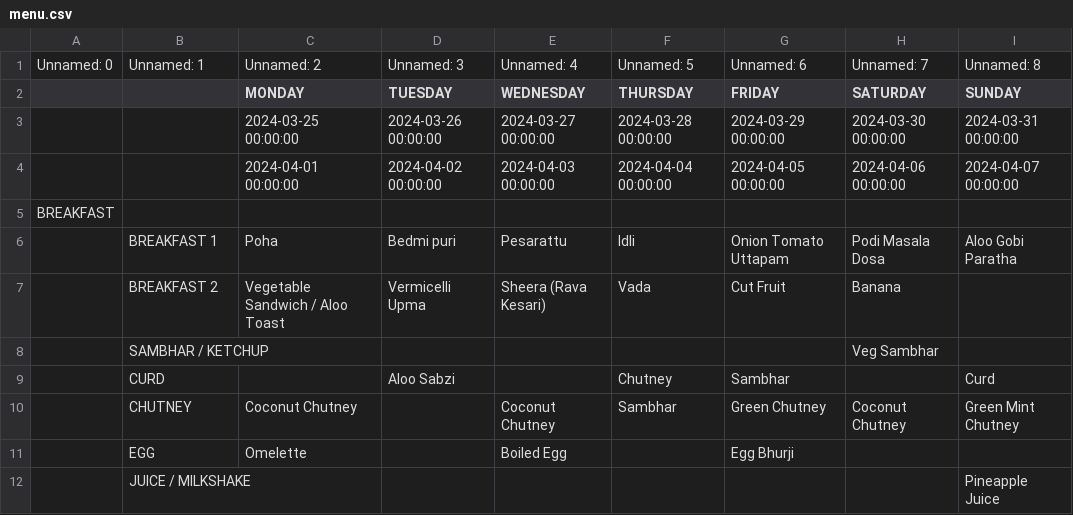
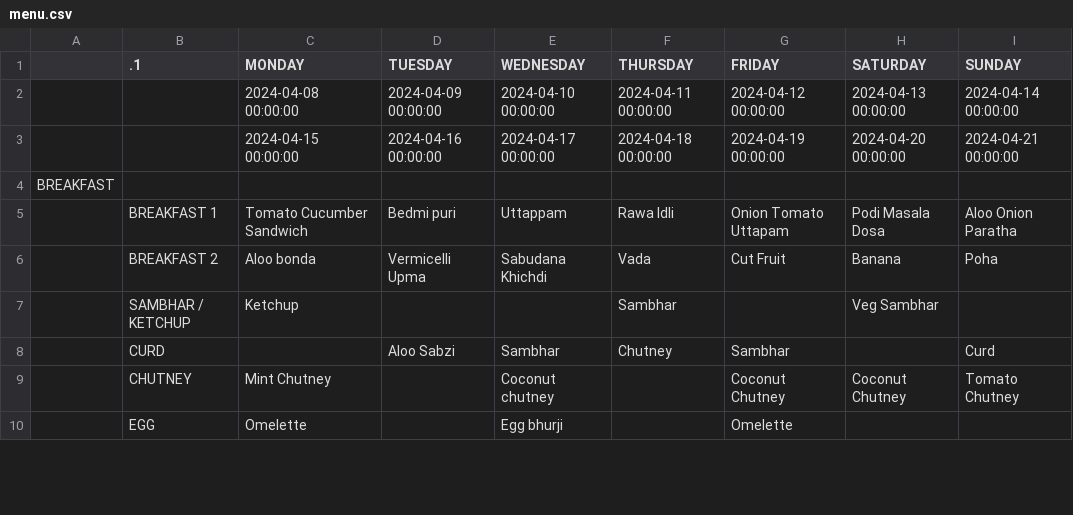
Before and after one commit to kphanipavan/IIITB_Menu, a CSV file: menu.csv, drawn as a sheet; only a part is shown; the diff covers the shown part only.

Commit message:
update menu file

```diff
--- a/menu.csv
+++ b/menu.csv
@@ -1,12 +1,10 @@
-Unnamed: 0,Unnamed: 1,Unnamed: 2,Unnamed: 3,Unnamed: 4,Unnamed: 5,Unnamed: 6,Unnamed: 7,Unnamed: 8
- , ,MONDAY,TUESDAY,WEDNESDAY,THURSDAY,FRIDAY,SATURDAY,SUNDAY
- , ,2024-03-25 00:00:00,2024-03-26 00:00:00,2024-03-27 00:00:00,2024-03-28 00:00:00,2024-03-29 00:00:00,2024-03-30 00:00:00,2024-03-31 00:00:00
- , ,2024-04-01 00:00:00,2024-04-02 00:00:00,2024-04-03 00:00:00,2024-04-04 00:00:00,2024-04-05 00:00:00,2024-04-06 00:00:00,2024-04-07 00:00:00
+ , .1,MONDAY,TUESDAY,WEDNESDAY,THURSDAY,FRIDAY,SATURDAY,SUNDAY
+ , ,2024-04-08 00:00:00,2024-04-09 00:00:00,2024-04-10 00:00:00,2024-04-11 00:00:00,2024-04-12 00:00:00,2024-04-13 00:00:00,2024-04-14 00:00:00
+ , ,2024-04-15 00:00:00,2024-04-16 00:00:00,2024-04-17 00:00:00,2024-04-18 00:00:00,2024-04-19 00:00:00,2024-04-20 00:00:00,2024-04-21 00:00:00
 BREAKFAST, , , , , , , , 
- ,BREAKFAST 1,Poha,Bedmi puri,Pesarattu,Idli,Onion Tomato Uttapam,Podi Masala Dosa,Aloo Gobi Paratha
- ,BREAKFAST 2,Vegetable Sandwich / Aloo Toast,Vermicelli Upma,Sheera (Rava Kesari),Vada,Cut Fruit,Banana, 
- ,SAMBHAR / KETCHUP, , ,,, , Veg Sambhar, 
- ,CURD, ,Aloo Sabzi, ,Chutney,Sambhar,,Curd
- ,CHUTNEY,Coconut Chutney, ,Coconut Chutney,Sambhar,Green Chutney,Coconut Chutney,Green Mint Chutney
- ,EGG,Omelette, ,Boiled Egg, ,Egg Bhurji, , 
- ,JUICE / MILKSHAKE, ,, , , , ,Pineapple Juice
+ ,BREAKFAST 1,Tomato Cucumber Sandwich,Bedmi puri,Uttappam,Rawa Idli,Onion Tomato Uttapam,Podi Masala Dosa,Aloo Onion Paratha
+ ,BREAKFAST 2,Aloo bonda,Vermicelli Upma,Sabudana Khichdi,Vada,Cut Fruit,Banana,Poha
+ ,SAMBHAR / KETCHUP,Ketchup, , ,Sambhar, , Veg Sambhar, 
+ ,CURD, ,Aloo Sabzi,Sambhar,Chutney,Sambhar,,Curd
+ ,CHUTNEY,Mint Chutney, ,Coconut chutney,,Coconut Chutney,Coconut Chutney,Tomato Chutney
+ ,EGG,Omelette, ,Egg bhurji, ,Omelette, , 
```
Also changed, not shown: 5 added rows, 4 removed rows and 39 edited cells elsewhere in this file.
